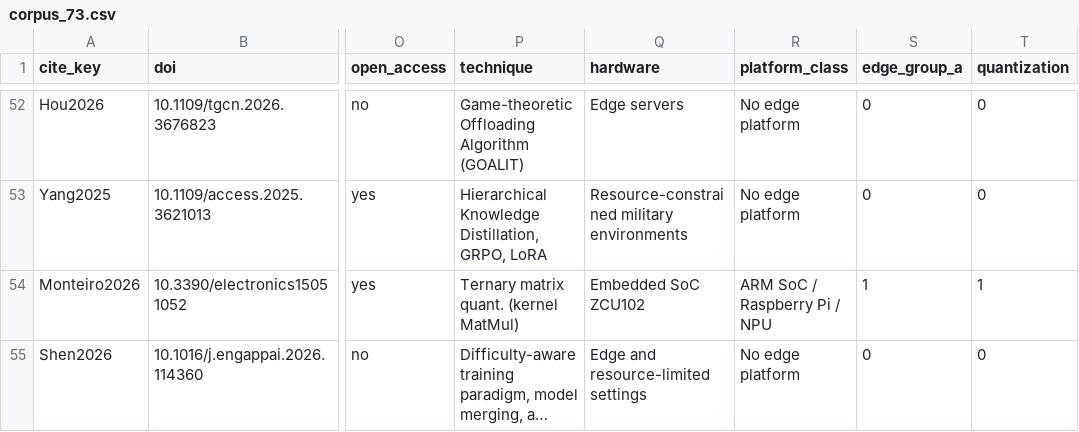
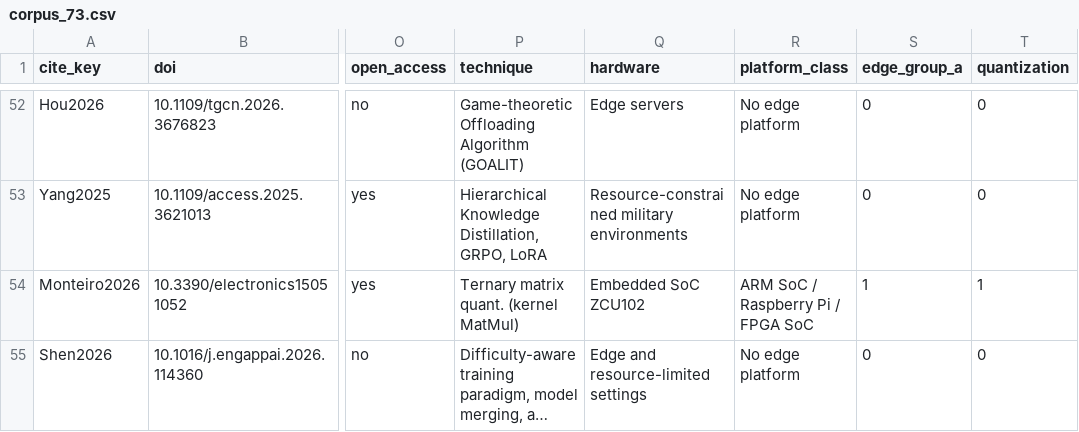
Before and after one commit to FrankoFPM/RSL, a CSV file: data/corpus_73.csv, drawn as a sheet; only a part is shown, gaps mark what is left out; long unchanged cells end in …; the diff covers the shown part only; the diff names each change by its address in the sheet, - before the commit and + after, or states it on an @@ line.

```diff
--- a/data/corpus_73.csv
+++ b/data/corpus_73.csv
-R54 (platform_class): ARM SoC / Raspberry Pi / NPU
+R54 (platform_class): ARM SoC / Raspberry Pi / FPGA SoC
```
Also changed, not shown: 11 edited cells elsewhere in this file, outputs/tables/platform_distribution.csv, outputs/tables/technique_platform_matrix.csv, 12 other files.
